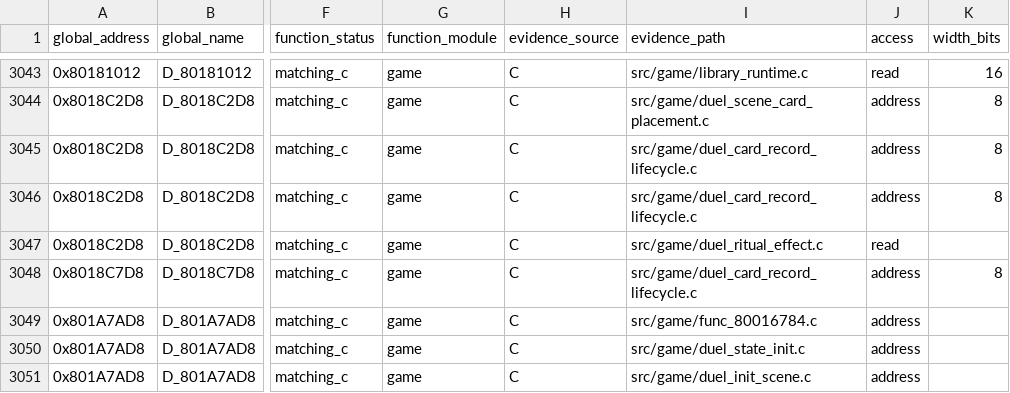
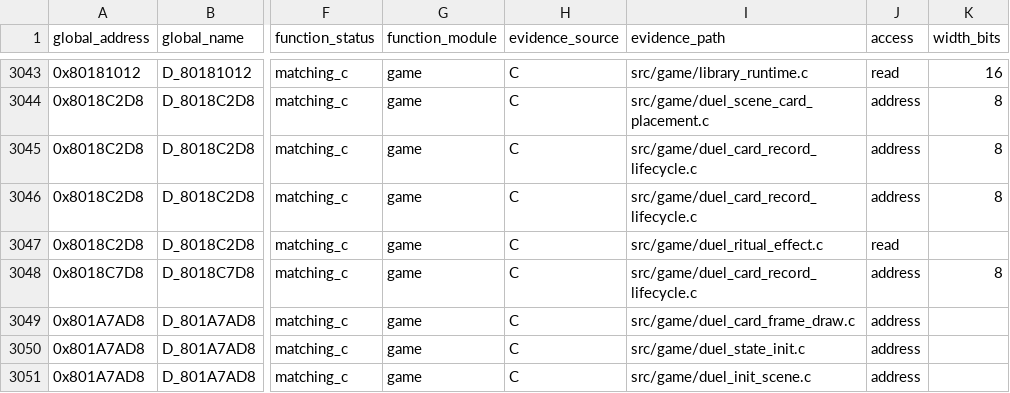
Before and after one commit to Unchiga/DecompRecomp, a CSV file: notes/global-usage.csv, drawn as a sheet; only a part is shown, gaps mark what is left out; the diff names each change by its address in the sheet, - before the commit and + after, or states it on an @@ line.

```diff
--- a/notes/global-usage.csv
+++ b/notes/global-usage.csv
-I3049 (evidence_path): src/game/func_80016784.c
+I3049 (evidence_path): src/game/duel_card_frame_draw.c
```
Also changed, not shown: 5 other files.
